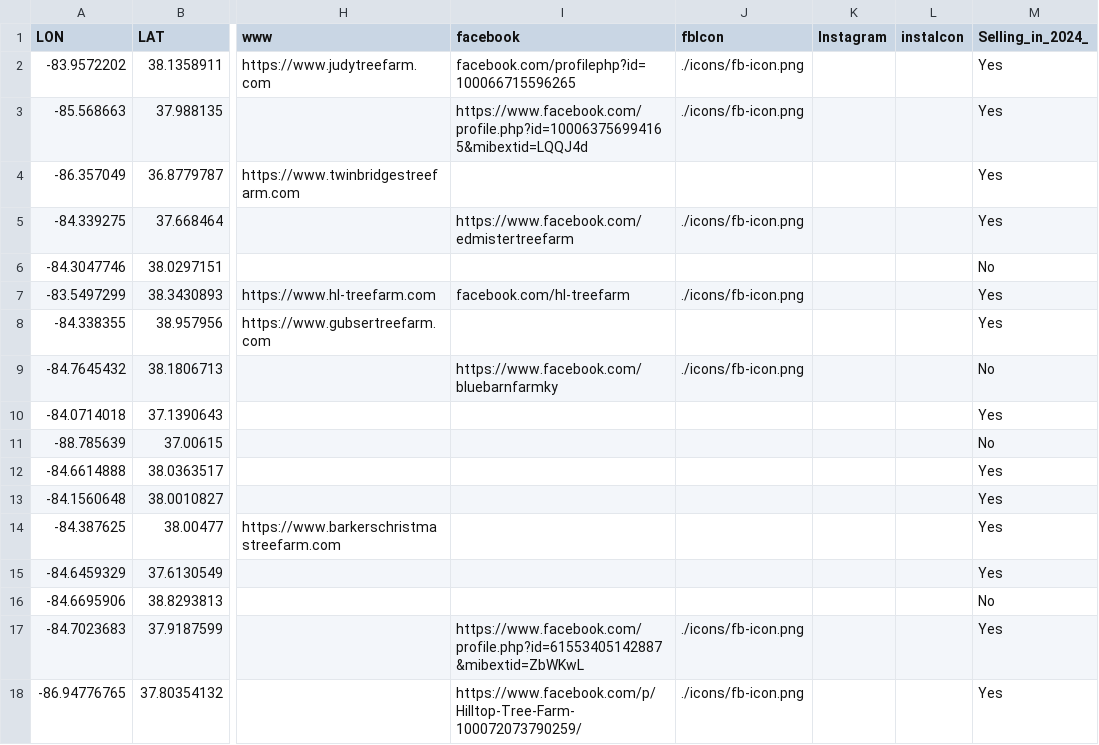
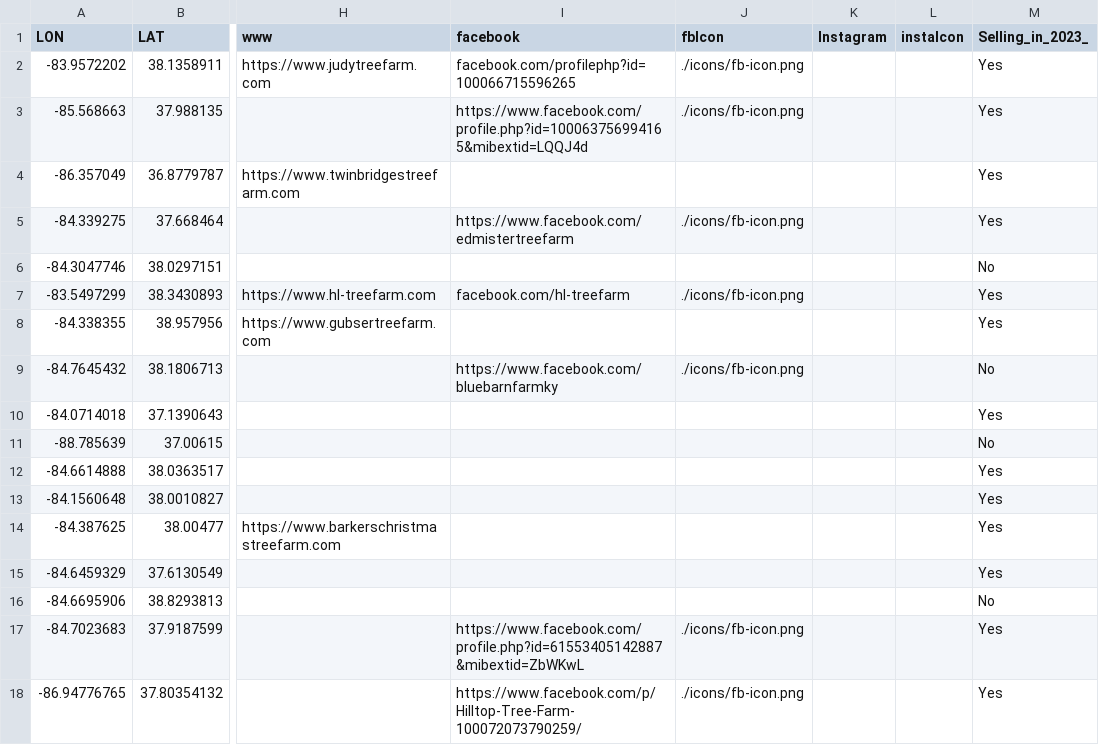
Before and after one commit to UK-Horticulture/KY-Xmas-Treefarms, a CSV file: data/XmasTreeFarmsNov2023.csv, drawn as a sheet; only a part is shown, gaps mark what is left out; the diff names each change by its address in the sheet, - before the commit and + after, or states it on an @@ line.

Commit message:
Update XmasTreeFarmsNov2023.csv
changing back to 2023

```diff
--- a/data/XmasTreeFarmsNov2023.csv
+++ b/data/XmasTreeFarmsNov2023.csv
-M1: Selling_in_2024_
+M1: Selling_in_2023_
```
